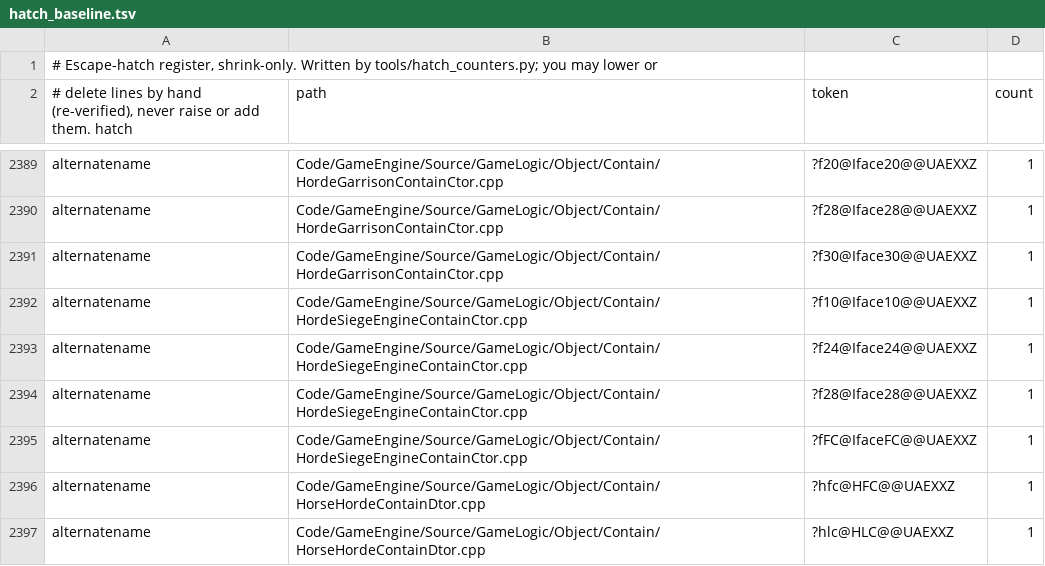
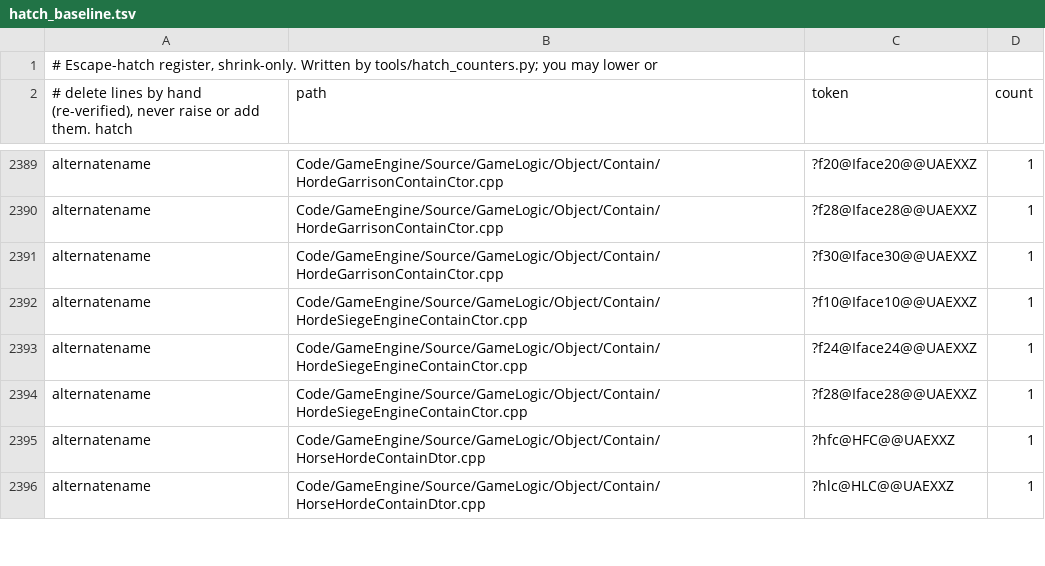
Before and after one commit to Open-BFME/Open-BFME-2, a TSV file: reverse/hatch_baseline.tsv, drawn as a sheet; only a part is shown, gaps mark what is left out.

```diff
--- a/reverse/hatch_baseline.tsv
+++ b/reverse/hatch_baseline.tsv
@@ -2394,3 +2394,2 @@ alternatename	Code/GameEngine/Source/GameLogic/Object/Contain/HordeSiegeEngineCo
 alternatename	Code/GameEngine/Source/GameLogic/Object/Contain/HordeSiegeEngineContainCtor.cpp	?f28@Iface28@@UAEXXZ	1
-alternatename	Code/GameEngine/Source/GameLogic/Object/Contain/HordeSiegeEngineContainCtor.cpp	?fFC@IfaceFC@@UAEXXZ	1
 alternatename	Code/GameEngine/Source/GameLogic/Object/Contain/HorseHordeContainDtor.cpp	?hfc@HFC@@UAEXXZ	1
```
Also changed, not shown: 5 other files.
